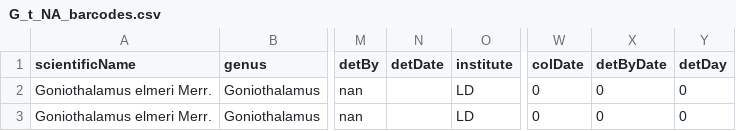
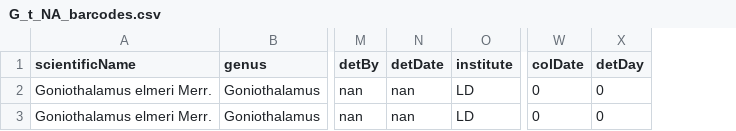
Before and after one commit to SJStreiff/share_DB_WIP, a CSV file: 1a_WIP/G_t_NA_barcodes.csv, drawn as a sheet; only a part is shown, gaps mark what is left out; the diff names each change by its address in the sheet, - before the commit and + after, or states it on an @@ line.

```diff
--- a/1a_WIP/G_t_NA_barcodes.csv
+++ b/1a_WIP/G_t_NA_barcodes.csv
-column X (detByDate), rows 2-3: 0 | 0
-N2:N3 (detDate): (empty)
+N2:N3 (detDate): nan
```
Also changed, not shown: 1a_WIP/G_t_names_standardised.csv, 1a_WIP/TO_CHECK_G_t_coordinate_issues.csv, 9 other files.
